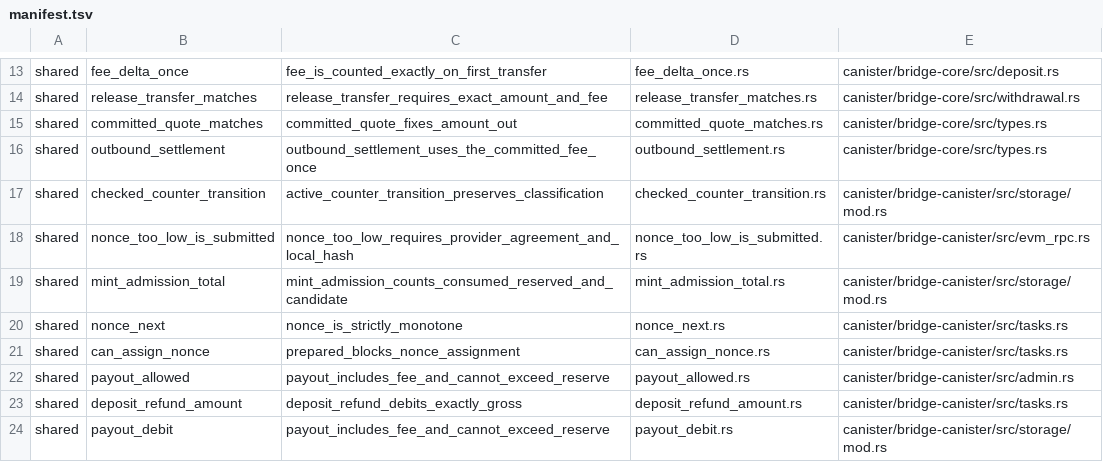
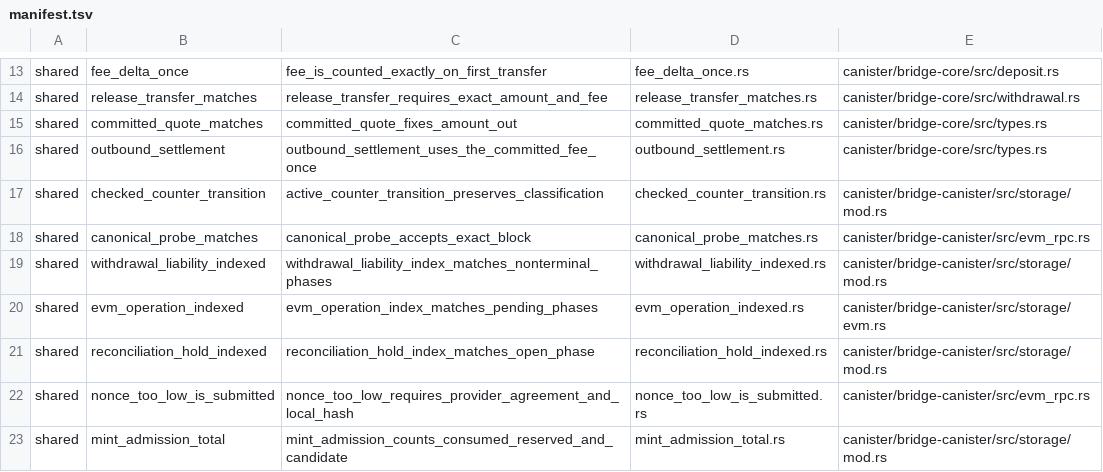
Before and after one commit to humandebri/Bridge, a TSV file: verification/verus/manifest.tsv, drawn as a sheet; only a part is shown, gaps mark what is left out; the shorter side is filled out with more unchanged rows.

Commit message:
Harden indexed state transitions and canonical probes

```diff
--- a/verification/verus/manifest.tsv
+++ b/verification/verus/manifest.tsv
@@ -17,2 +17,6 @@ shared	outbound_settlement	outbound_settlement_uses_the_committed_fee_once	outbo
 shared	checked_counter_transition	active_counter_transition_preserves_classification	checked_counter_transition.rs	canister/bridge-canister/src/storage/mod.rs
+shared	canonical_probe_matches	canonical_probe_accepts_exact_block	canonical_probe_matches.rs	canister/bridge-canister/src/evm_rpc.rs
+shared	withdrawal_liability_indexed	withdrawal_liability_index_matches_nonterminal_phases	withdrawal_liability_indexed.rs	canister/bridge-canister/src/storage/mod.rs
+shared	evm_operation_indexed	evm_operation_index_matches_pending_phases	evm_operation_indexed.rs	canister/bridge-canister/src/storage/evm.rs
+shared	reconciliation_hold_indexed	reconciliation_hold_index_matches_open_phase	reconciliation_hold_indexed.rs	canister/bridge-canister/src/storage/mod.rs
 shared	nonce_too_low_is_submitted	nonce_too_low_requires_provider_agreement_and_local_hash	nonce_too_low_is_submitted.rs	canister/bridge-canister/src/evm_rpc.rs
```
Also changed, not shown: verification/refinement-manifest.tsv, 36 other files.
